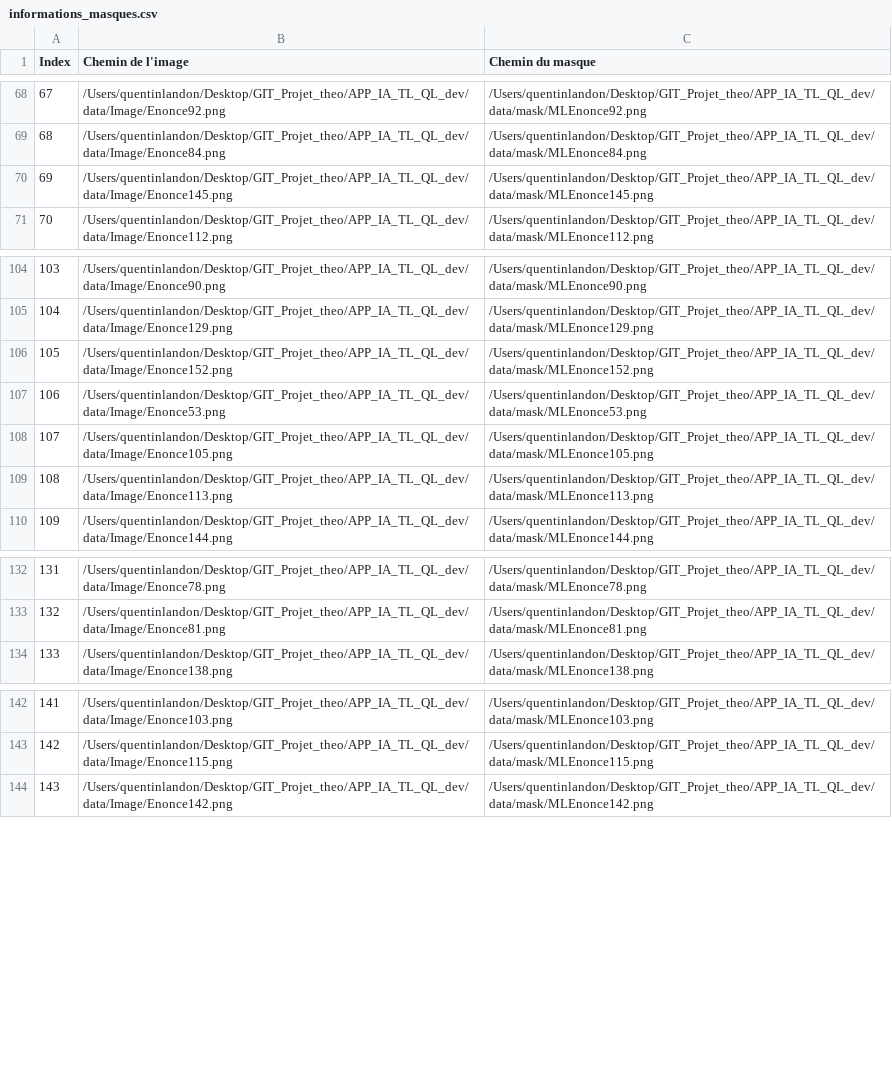
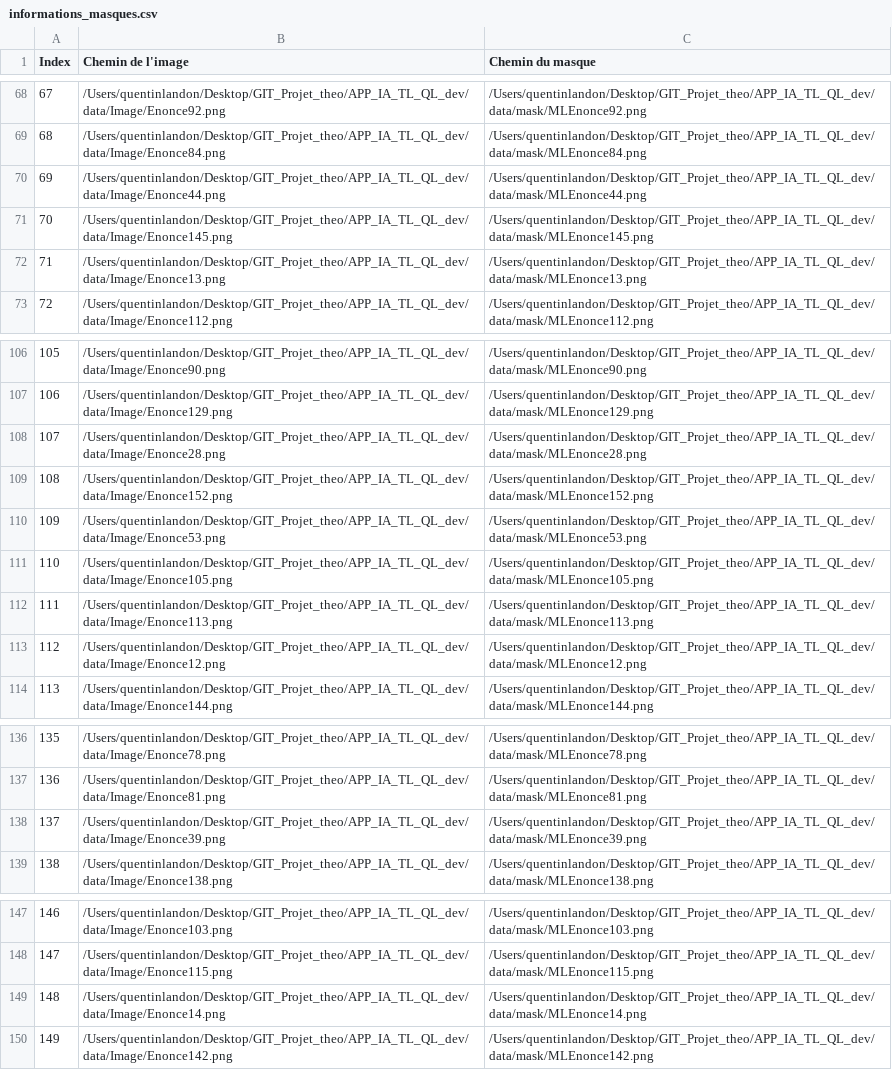
Before and after one commit to qlandon/APP_IA_TL_QL_dev, a CSV file: informations_masques.csv, drawn as a sheet; only a part is shown, gaps mark what is left out; addresses are those after the commit; the diff names each change by its address in the sheet, - before the commit and + after, or states it on an @@ line.

```diff
--- a/informations_masques.csv
+++ b/informations_masques.csv
+row 70: 69 | /Users/quentinlandon/Desktop/GIT_Projet_theo/APP_IA_TL_QL_dev/data/Image/Enonce44.png | /Users/quentinlandon/Desktop/GIT_Projet_theo/APP_IA_TL_QL_dev/data/mask/MLEnonce44.png
@@ column A (Index) renumbered from row 71 down @@
+row 72: 71 | /Users/quentinlandon/Desktop/GIT_Projet_theo/APP_IA_TL_QL_dev/data/Image/Enonce13.png | /Users/quentinlandon/Desktop/GIT_Projet_theo/APP_IA_TL_QL_dev/data/mask/MLEnonce13.png
+row 108: 107 | /Users/quentinlandon/Desktop/GIT_Projet_theo/APP_IA_TL_QL_dev/data/Image/Enonce28.png | /Users/quentinlandon/Desktop/GIT_Projet_theo/APP_IA_TL_QL_dev/data/mask/MLEnonce28.png
+row 113: 112 | /Users/quentinlandon/Desktop/GIT_Projet_theo/APP_IA_TL_QL_dev/data/Image/Enonce12.png | /Users/quentinlandon/Desktop/GIT_Projet_theo/APP_IA_TL_QL_dev/data/mask/MLEnonce12.png
+row 138: 137 | /Users/quentinlandon/Desktop/GIT_Projet_theo/APP_IA_TL_QL_dev/data/Image/Enonce39.png | /Users/quentinlandon/Desktop/GIT_Projet_theo/APP_IA_TL_QL_dev/data/mask/MLEnonce39.png
+row 149: 148 | /Users/quentinlandon/Desktop/GIT_Projet_theo/APP_IA_TL_QL_dev/data/Image/Enonce14.png | /Users/quentinlandon/Desktop/GIT_Projet_theo/APP_IA_TL_QL_dev/data/mask/MLEnonce14.png
```
Also changed, not shown: 12 other files.
